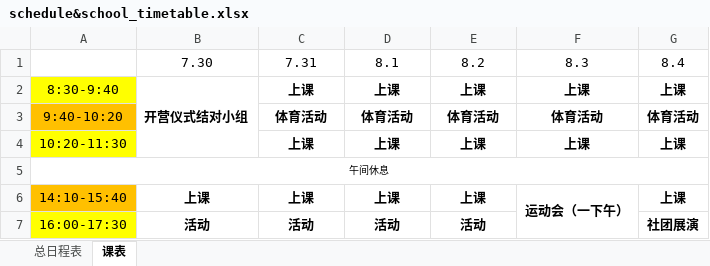
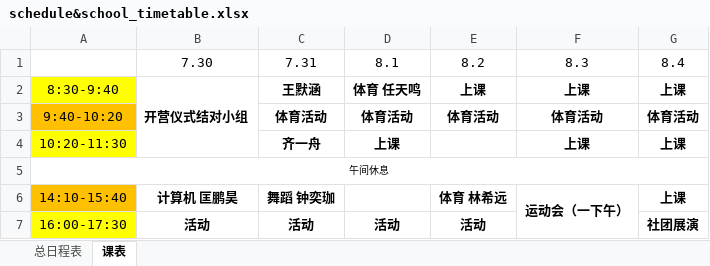
Before and after one commit to kuangpenghao/Social_practise---group_of_teaching, an Excel workbook: schedule_and_school_timetable/schedule&school_timetable.xlsx, sheet 课表, drawn as a sheet; values as stored, in another font and other column widths than the file's, no borders; the diff names each change by its address in the sheet, - before the commit and + after, or states it on an @@ line.

```diff
--- a/schedule_and_school_timetable/schedule&school_timetable.xlsx (sheet 课表)
+++ b/schedule_and_school_timetable/schedule&school_timetable.xlsx (sheet 课表)
-C2: 上课
+C2: 王默涵
-D2: 上课
+D2: 体育 任天鸣
-C4: 上课
+C4: 齐一舟
-E4: 上课
+E4: (empty)
-B6: 上课
+B6: 计算机 匡鹏昊
-C6: 上课
+C6: 舞蹈 钟奕珈
-D6: 上课
+D6: (empty)
-E6: 上课
+E6: 体育 林希远
```
Also changed, not shown: 24 other files.
